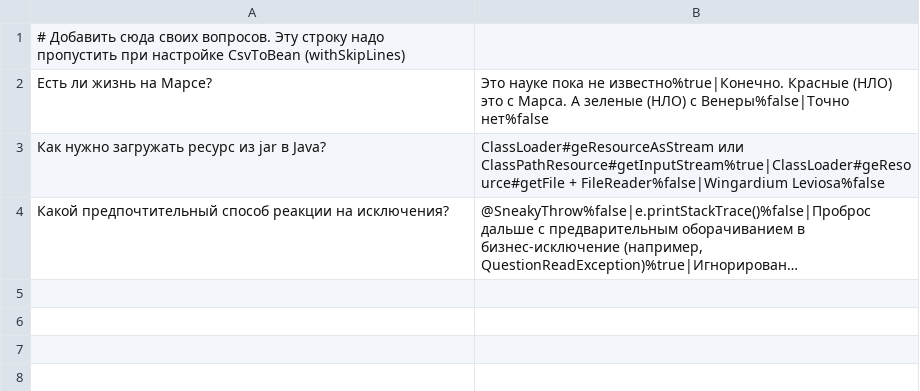
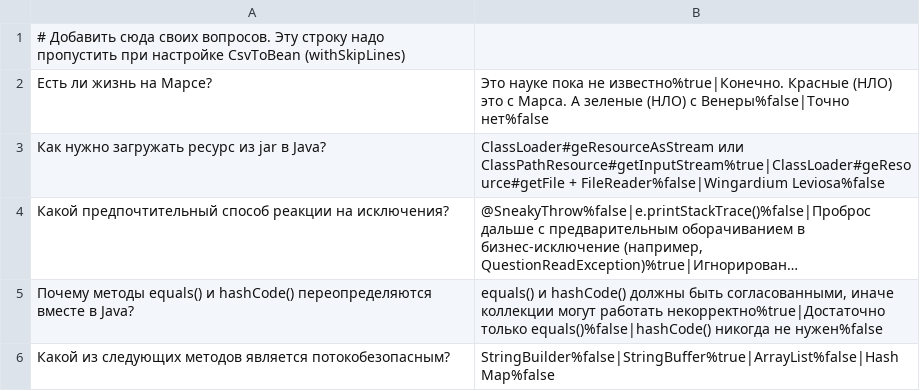
Before and after one commit to Jasurr/2025-01-otus-spring-nishonov, a CSV file: hw03/src/main/resources/questions_ru.csv, drawn as a sheet; long unchanged cells end in …; the diff names each change by its address in the sheet, - before the commit and + after, or states it on an @@ line.

```diff
--- a/hw03/src/main/resources/questions_ru.csv
+++ b/hw03/src/main/resources/questions_ru.csv
+row 5: Почему методы equals() и hashCode() переопределяются вместе в Java? | equals() и hashCode() должны быть согласованными, иначе коллекции могут работать некорректно%true|Достаточно только equals()%false|hashCode() никогда не нужен%false
+row 6: Какой из следующих методов является потокобезопасным? | StringBuilder%false|StringBuffer%true|ArrayList%false|HashMap%false
```
Also changed, not shown: 6 other files.
